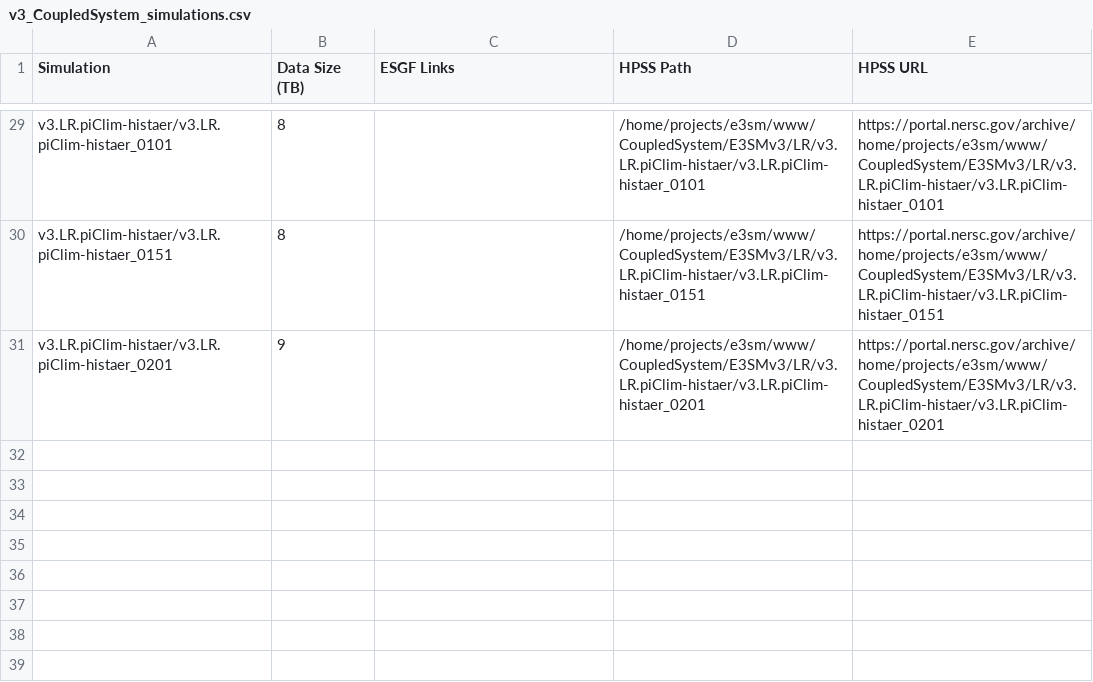
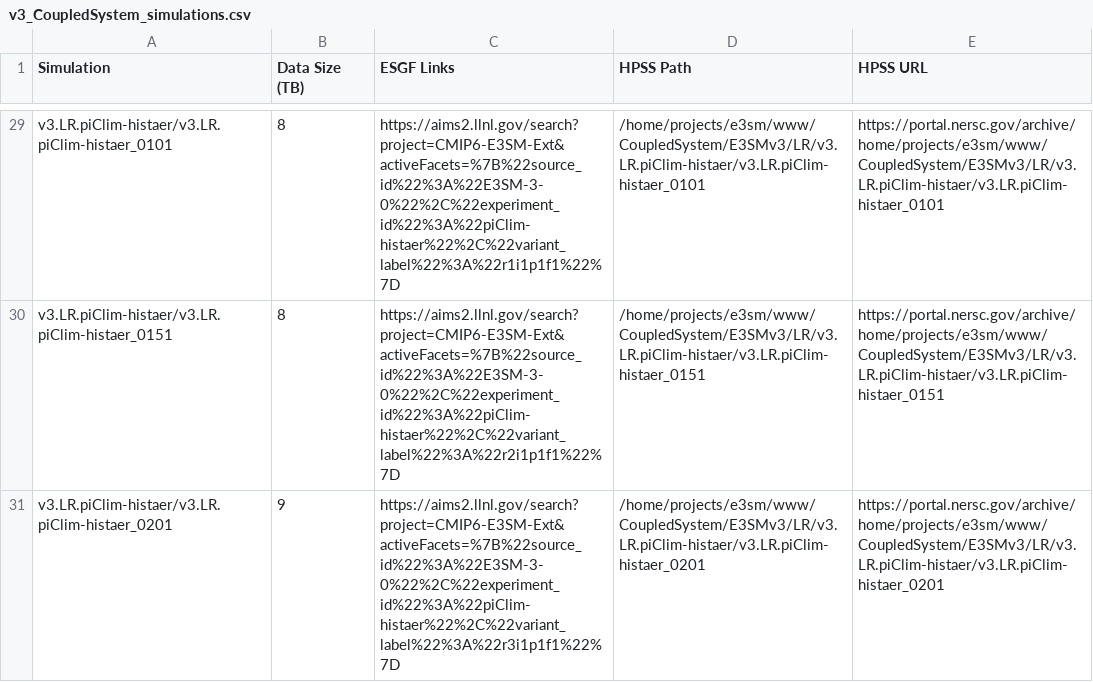
Before and after one commit to E3SM-Project/e3sm_data_docs, a CSV file: machine_readable_data/v3_CoupledSystem_simulations.csv, drawn as a sheet; only a part is shown, gaps mark what is left out; the diff covers the shown part only; the diff names each change by its address in the sheet, - before the commit and + after, or states it on an @@ line.

```diff
--- a/machine_readable_data/v3_CoupledSystem_simulations.csv
+++ b/machine_readable_data/v3_CoupledSystem_simulations.csv
-C29 (ESGF Links): (empty)
+C29 (ESGF Links): https://aims2.llnl.gov/search?project=CMIP6-E3SM-Ext&activeFacets=%7B%22source_id%22%3A%22E3SM-3-0%22%2C%22experiment_id%22%3A%22piClim-histaer%22%2C%22variant_label%22%3A%22r1i1p1f1%22%7D
-C30 (ESGF Links): (empty)
+C30 (ESGF Links): https://aims2.llnl.gov/search?project=CMIP6-E3SM-Ext&activeFacets=%7B%22source_id%22%3A%22E3SM-3-0%22%2C%22experiment_id%22%3A%22piClim-histaer%22%2C%22variant_label%22%3A%22r2i1p1f1%22%7D
-C31 (ESGF Links): (empty)
+C31 (ESGF Links): https://aims2.llnl.gov/search?project=CMIP6-E3SM-Ext&activeFacets=%7B%22source_id%22%3A%22E3SM-3-0%22%2C%22experiment_id%22%3A%22piClim-histaer%22%2C%22variant_label%22%3A%22r3i1p1f1%22%7D
```
Also changed, not shown: 27 edited cells elsewhere in this file, utils/input/simulations_v3_LR_coupled.csv, 2 other files.
